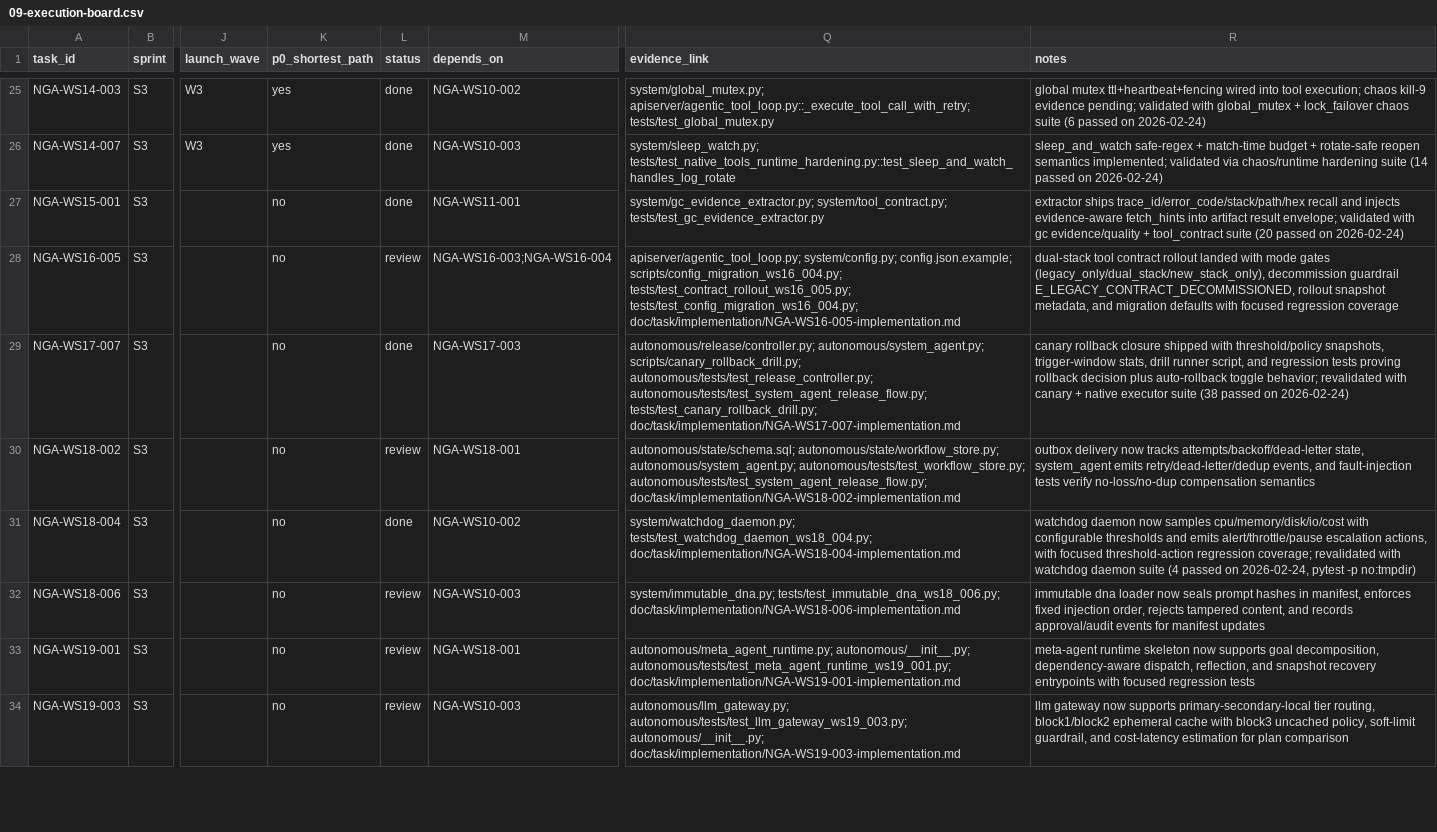
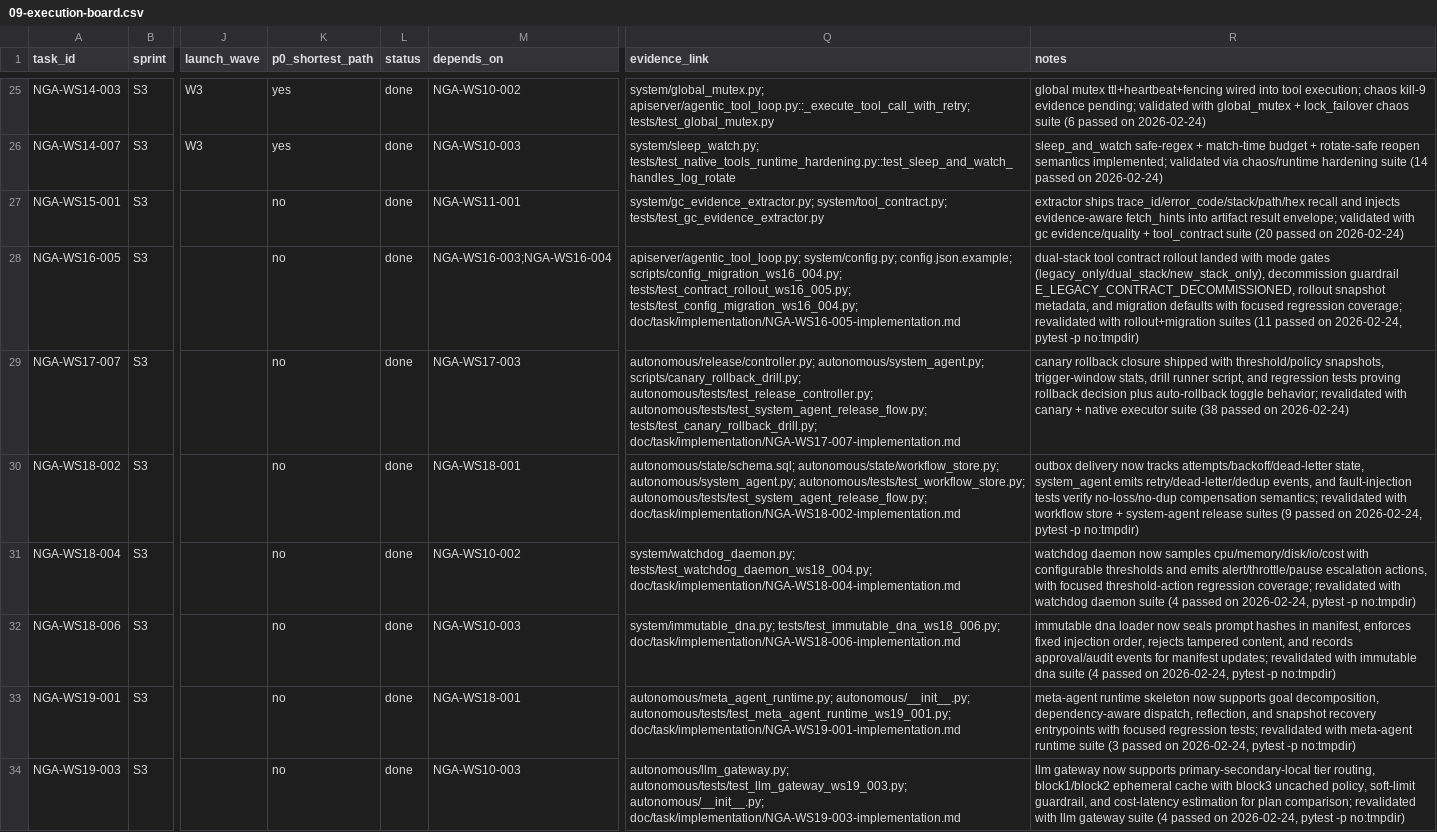
Before and after one commit to Yidhar/Embla_System, a CSV file: doc/task/09-execution-board.csv, drawn as a sheet; only a part is shown, gaps mark what is left out; the diff covers the shown part only; the diff names each change by its address in the sheet, - before the commit and + after, or states it on an @@ line.

```diff
--- a/doc/task/09-execution-board.csv
+++ b/doc/task/09-execution-board.csv
-L28 (status): review
+L28 (status): done
-R28 (notes): …focused regression coverage
+R28 (notes): …focused regression coverage; revalidated with rollout+migration suites (11 passed on 2026-02-24, pytest -p no:tmpdir)
-L30 (status): review
+L30 (status): done
-R30 (notes): …no-loss/no-dup compensation semantics
+R30 (notes): …no-loss/no-dup compensation semantics; revalidated with workflow store + system-agent release suites (9 passed on 2026-02-24, pytest -p no:tmpdir)
-L32:L34 (status): review
+L32:L34 (status): done
-R32 (notes): …for manifest updates
+R32 (notes): …for manifest updates; revalidated with immutable dna suite (4 passed on 2026-02-24, pytest -p no:tmpdir)
-R33 (notes): …focused regression tests
+R33 (notes): …focused regression tests; revalidated with meta-agent runtime suite (3 passed on 2026-02-24, pytest -p no:tmpdir)
-R34 (notes): …for plan comparison
+R34 (notes): …for plan comparison; revalidated with llm gateway suite (4 passed on 2026-02-24, pytest -p no:tmpdir)
```
Also changed, not shown: 50 edited cells elsewhere in this file, 2 other files.
